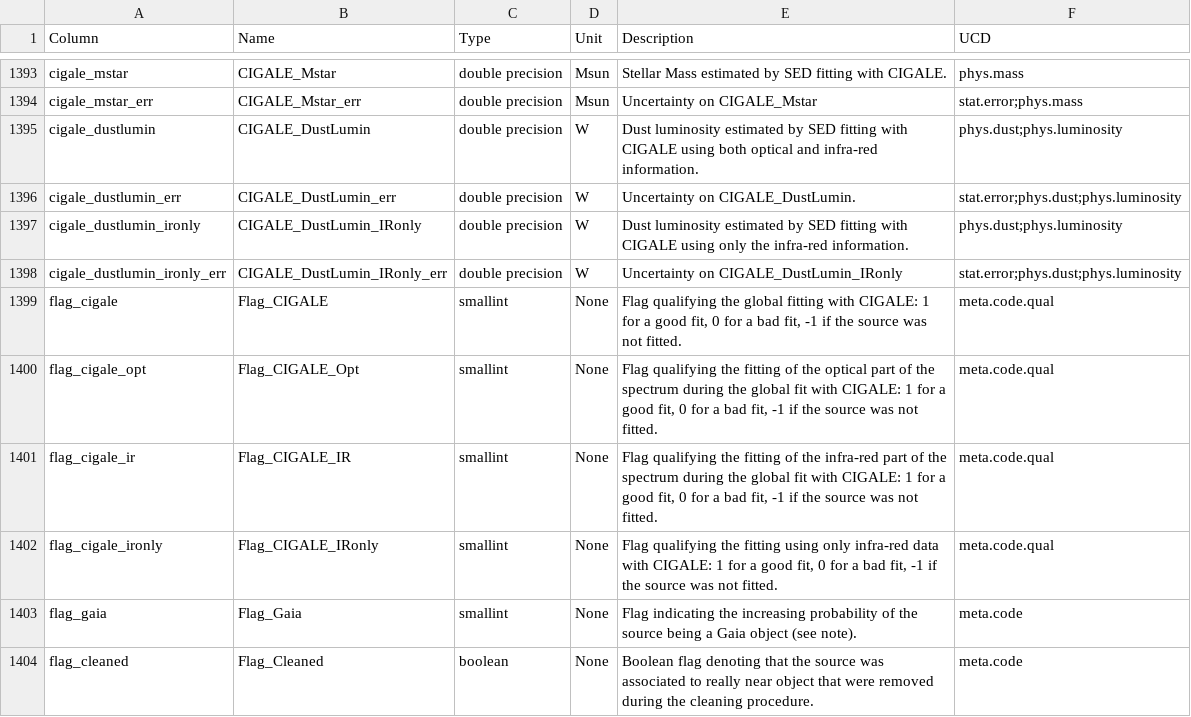
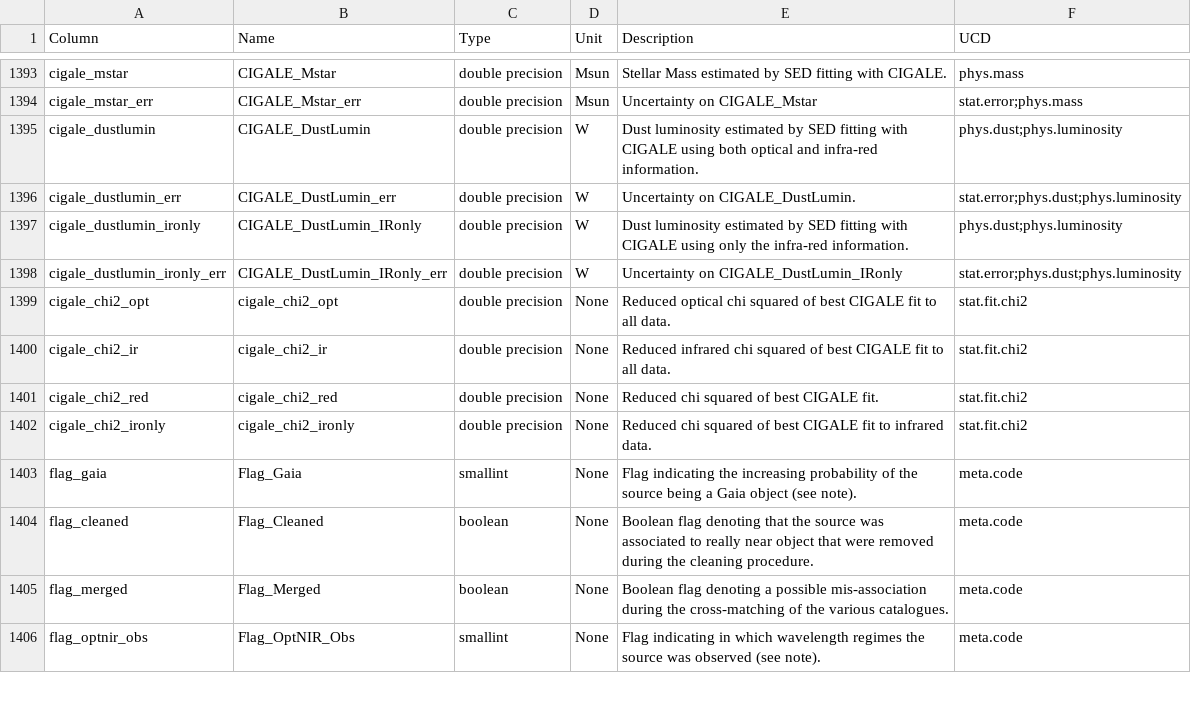
Before and after one commit to H-E-L-P/dmu_products, a CSV file: dmu32/columns.csv, drawn as a sheet; only a part is shown, gaps mark what is left out; the shorter side is filled out with more unchanged rows.

```diff
--- a/dmu32/columns.csv
+++ b/dmu32/columns.csv
@@ -1398,6 +1398,6 @@ cigale_dustlumin_ironly, CIGALE_DustLumin_IRonly, double precision, W, "Dust lum
 cigale_dustlumin_ironly_err, CIGALE_DustLumin_IRonly_err, double precision, W, "Uncertainty on CIGALE_DustLumin_IRonly", stat.error;phys.dust;phys.luminosity
-flag_cigale, Flag_CIGALE, smallint, None, "Flag qualifying the global fitting with CIGALE: 1 for a good fit, 0 for a bad fit, -1 if the source was not fitted.", meta.code.qual
-flag_cigale_opt, Flag_CIGALE_Opt, smallint, None, "Flag qualifying the fitting of the optical part of the spectrum during the global fit with CIGALE: 1 for a good fit, 0 for a bad fit, -1 if the source was not fitted.", meta.code.qual
-flag_cigale_ir, Flag_CIGALE_IR, smallint, None, "Flag qualifying the fitting of the infra-red part of the spectrum during the global fit with CIGALE: 1 for a good fit, 0 for a bad fit, -1 if the source was not fitted.", meta.code.qual
-flag_cigale_ironly, Flag_CIGALE_IRonly, smallint, None, "Flag qualifying the fitting using only infra-red data with CIGALE: 1 for a good fit, 0 for a bad fit, -1 if the source was not fitted.", meta.code.qual
+cigale_chi2_opt, cigale_chi2_opt, double precision, None, "Reduced optical chi squared of best CIGALE fit to all data.", stat.fit.chi2
+cigale_chi2_ir, cigale_chi2_ir, double precision, None, "Reduced infrared chi squared of best CIGALE fit to all data.", stat.fit.chi2
+cigale_chi2_red, cigale_chi2_red, double precision, None, "Reduced chi squared of best CIGALE fit.", stat.fit.chi2
+cigale_chi2_ironly, cigale_chi2_ironly, double precision, None, "Reduced chi squared of best CIGALE fit to infrared data.", stat.fit.chi2
 flag_gaia, Flag_Gaia, smallint, None, "Flag indicating the increasing probability of the source being a Gaia object (see note).", meta.code
```
Also changed, not shown: 24 other files.
